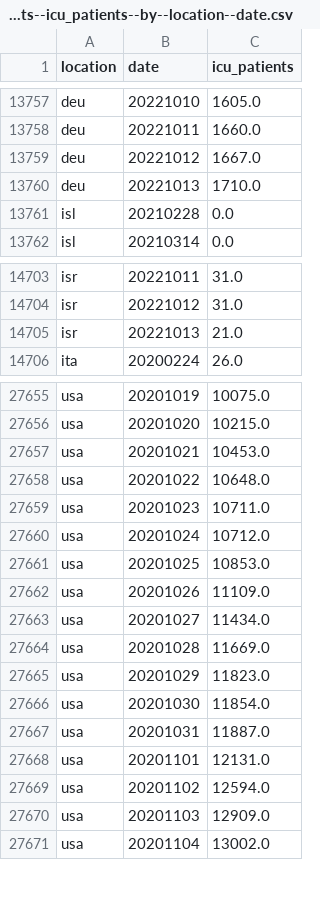
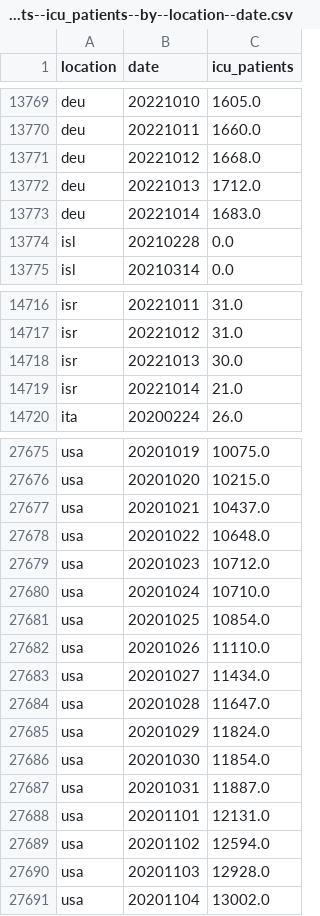
Before and after one commit to open-numbers/ddf--owid--covid_19, a CSV file: ddf--datapoints--icu_patients--by--location--date.csv, drawn as a sheet; only a part is shown, gaps mark what is left out; the diff covers the shown part only.

```diff
--- a/ddf--datapoints--icu_patients--by--location--date.csv
+++ b/ddf--datapoints--icu_patients--by--location--date.csv
@@ -13758,4 +13770,5 @@ deu,20221010,1605.0
 deu,20221011,1660.0
-deu,20221012,1667.0
-deu,20221013,1710.0
+deu,20221012,1668.0
+deu,20221013,1712.0
+deu,20221014,1683.0
 isl,20210228,0.0
@@ -14704,3 +14717,4 @@ isr,20221011,31.0
 isr,20221012,31.0
-isr,20221013,21.0
+isr,20221013,30.0
+isr,20221014,21.0
 ita,20200224,26.0
@@ -27656,11 +27676,11 @@ usa,20201019,10075.0
 usa,20201020,10215.0
-usa,20201021,10453.0
+usa,20201021,10437.0
 usa,20201022,10648.0
-usa,20201023,10711.0
-usa,20201024,10712.0
-usa,20201025,10853.0
-usa,20201026,11109.0
+usa,20201023,10712.0
+usa,20201024,10710.0
+usa,20201025,10854.0
+usa,20201026,11110.0
 usa,20201027,11434.0
-usa,20201028,11669.0
-usa,20201029,11823.0
+usa,20201028,11647.0
+usa,20201029,11824.0
 usa,20201030,11854.0
@@ -27669,3 +27689,3 @@ usa,20201101,12131.0
 usa,20201102,12594.0
-usa,20201103,12909.0
+usa,20201103,12928.0
 usa,20201104,13002.0
```
Also changed, not shown: 19 added rows and 22 edited cells elsewhere in this file, ddf--datapoints--excess_mortality--by--location--date.csv, ddf--datapoints--hosp_patients--by--location--date.csv, 46 other files.
